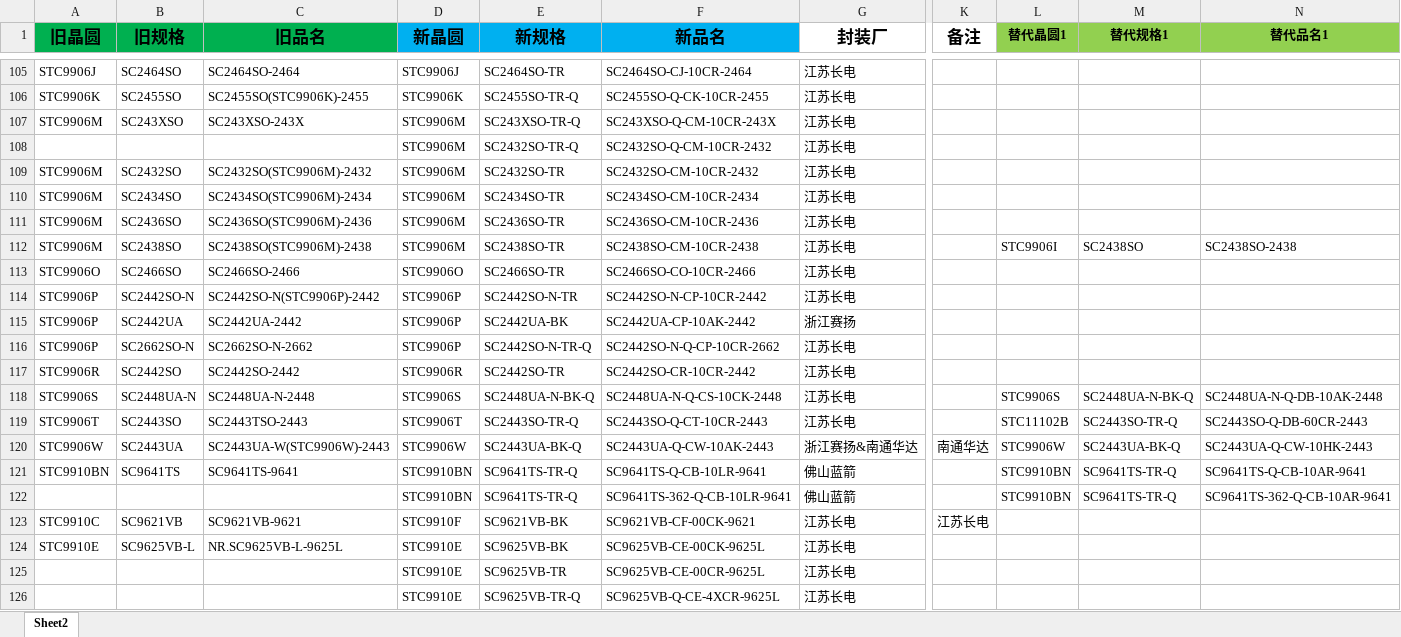
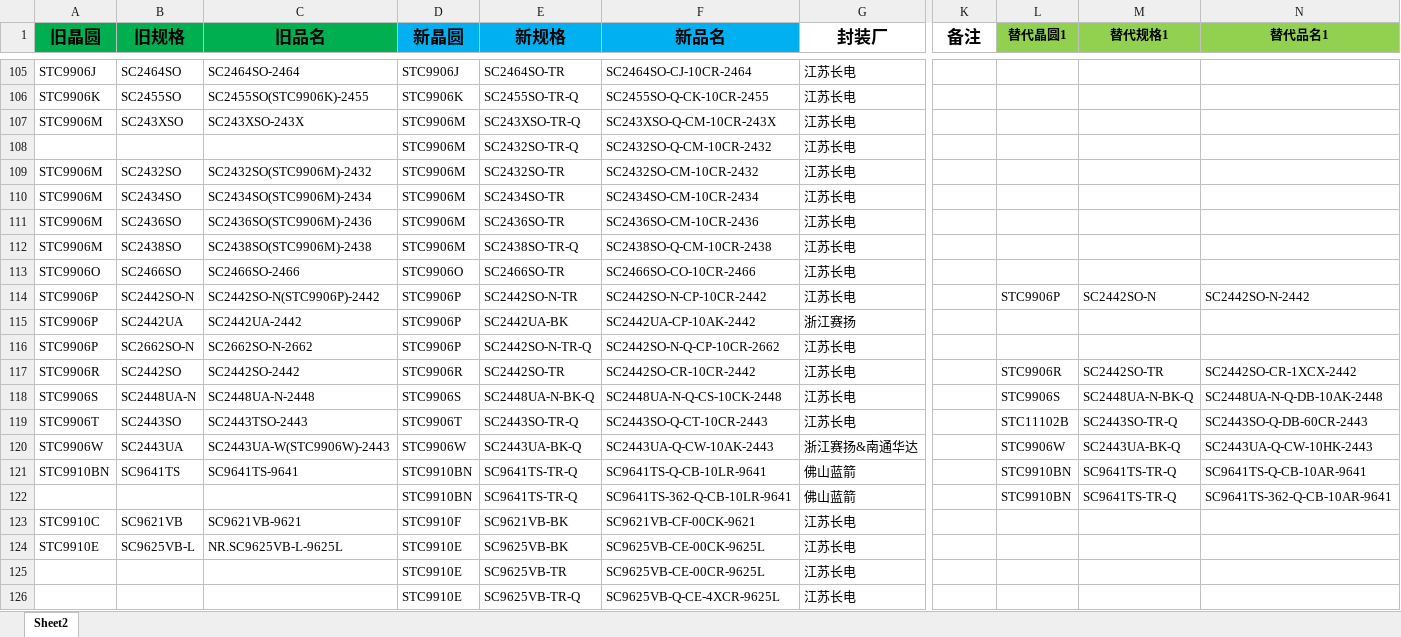
Before and after one commit to TTTriste06/Auto-Replace, an Excel workbook: 新旧料号.xlsx, sheet Sheet2, drawn as a sheet; only a part is shown, gaps mark what is left out; values as stored, in another font and other column widths than the file's, no borders; conditional formats not drawn; the diff covers the shown part only; the diff names each change by its address in the sheet, - before the commit and + after, or states it on an @@ line.

```diff
--- a/新旧料号.xlsx (sheet Sheet2)
+++ b/新旧料号.xlsx (sheet Sheet2)
-E112 (新规格): SC2438SO-TR
+E112 (新规格): SC2438SO-TR-Q
-F112 (新品名): SC2438SO-CM-10CR-2438
+F112 (新品名): SC2438SO-Q-CM-10CR-2438
-L112 (替代晶圆1): STC9906I
+L112 (替代晶圆1): (empty)
-M112 (替代规格1): SC2438SO
+M112 (替代规格1): (empty)
-N112 (替代品名1): SC2438SO-2438
+N112 (替代品名1): (empty)
-L114 (替代晶圆1): (empty)
+L114 (替代晶圆1): STC9906P
-M114 (替代规格1): (empty)
+M114 (替代规格1): SC2442SO-N
-N114 (替代品名1): (empty)
+N114 (替代品名1): SC2442SO-N-2442
-L117 (替代晶圆1): (empty)
+L117 (替代晶圆1): STC9906R
-M117 (替代规格1): (empty)
+M117 (替代规格1): SC2442SO-TR
-N117 (替代品名1): (empty)
+N117 (替代品名1): SC2442SO-CR-1XCX-2442
-K120 (备注): 南通华达
+K120 (备注): (empty)
-K123 (备注): 江苏长电
+K123 (备注): (empty)
```
Also changed, not shown: 2 added rows, 1 removed row, 107 edited cells and cell formats elsewhere in this sheet.
